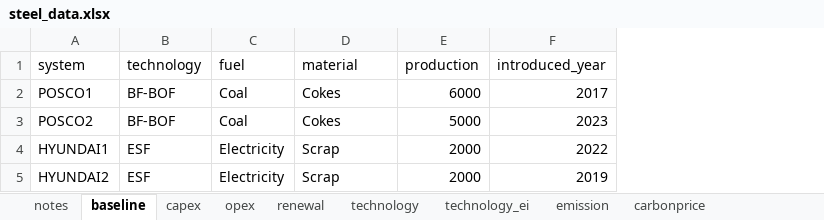
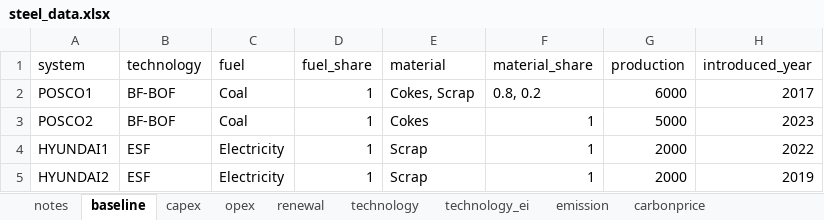
Before and after one commit to PLANiT-Institute/systempathway, an Excel workbook: database/steel_data.xlsx, sheet baseline, drawn as a sheet; values as stored, in another font and other column widths than the file's, no borders; addresses are those after the commit; the diff names each change by its address in the sheet, - before the commit and + after, or states it on an @@ line.

Commit message:
v1.0 Multifuel and Introduction Years of Fuels/Materials

```diff
--- a/database/steel_data.xlsx (sheet baseline)
+++ b/database/steel_data.xlsx (sheet baseline)
+column D (fuel_share), rows 2-5: all 1
+column F (material_share), rows 2-5: 0.8, 0.2 | 1 | 1 | 1
-E2 (material): Cokes
+E2 (material): Cokes, Scrap
```
Also changed, not shown: sheet emission_system, sheet technology_material_pairs, sheet notes, sheet technology_fuel_pairs, other sheet tabs, 5 other files.
